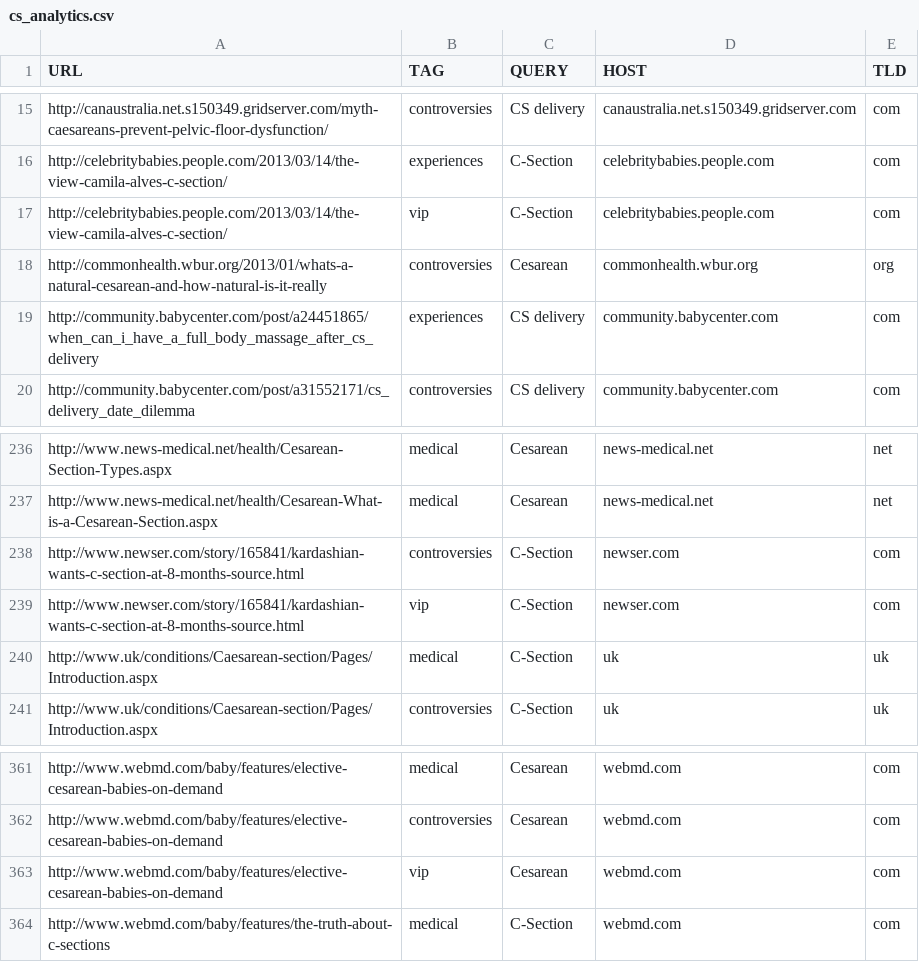
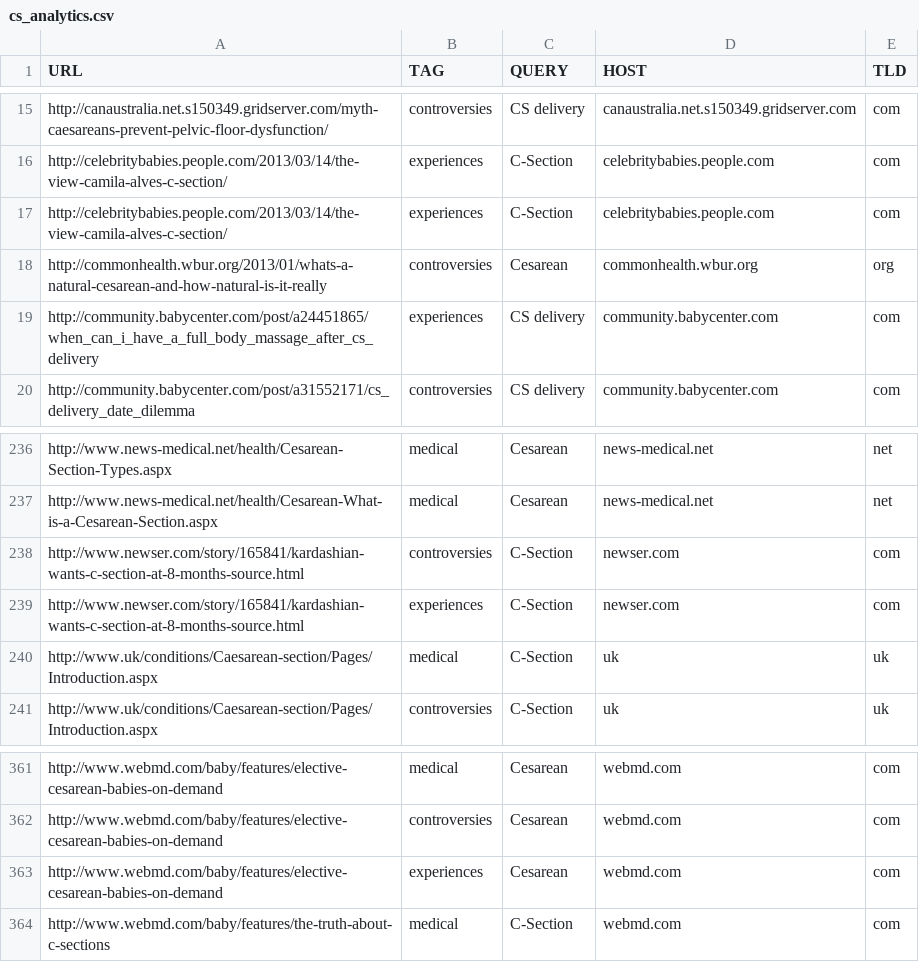
Before and after one commit to densitydesign/oms, a CSV file: caesareansection/data/cs_query_analytics/cs_analytics.csv, drawn as a sheet; only a part is shown, gaps mark what is left out.

Commit message:
Update data analytics

```diff
--- a/caesareansection/data/cs_query_analytics/cs_analytics.csv
+++ b/caesareansection/data/cs_query_analytics/cs_analytics.csv
@@ -16,3 +16,3 @@ http://canaustralia.net.s150349.gridserver.com/myth-caesareans-prevent-pelvic-fl
 http://celebritybabies.people.com/2013/03/14/the-view-camila-alves-c-section/,experiences,C-Section,celebritybabies.people.com,com
-http://celebritybabies.people.com/2013/03/14/the-view-camila-alves-c-section/,vip,C-Section,celebritybabies.people.com,com
+http://celebritybabies.people.com/2013/03/14/the-view-camila-alves-c-section/,experiences,C-Section,celebritybabies.people.com,com
 http://commonhealth.wbur.org/2013/01/whats-a-natural-cesarean-and-how-natural-is-it-really,controversies,Cesarean,commonhealth.wbur.org,org
@@ -238,3 +238,3 @@ http://www.news-medical.net/health/Cesarean-What-is-a-Cesarean-Section.aspx,medi
 http://www.newser.com/story/165841/kardashian-wants-c-section-at-8-months-source.html,controversies,C-Section,newser.com,com
-http://www.newser.com/story/165841/kardashian-wants-c-section-at-8-months-source.html,vip,C-Section,newser.com,com
+http://www.newser.com/story/165841/kardashian-wants-c-section-at-8-months-source.html,experiences,C-Section,newser.com,com
 http://www.uk/conditions/Caesarean-section/Pages/Introduction.aspx,medical,C-Section,uk,uk
@@ -362,3 +362,3 @@ http://www.webmd.com/baby/features/elective-cesarean-babies-on-demand,medical,Ce
 http://www.webmd.com/baby/features/elective-cesarean-babies-on-demand,controversies,Cesarean,webmd.com,com
-http://www.webmd.com/baby/features/elective-cesarean-babies-on-demand,vip,Cesarean,webmd.com,com
+http://www.webmd.com/baby/features/elective-cesarean-babies-on-demand,experiences,Cesarean,webmd.com,com
 http://www.webmd.com/baby/features/the-truth-about-c-sections,medical,C-Section,webmd.com,com
```
Also changed, not shown: 1 other file.
